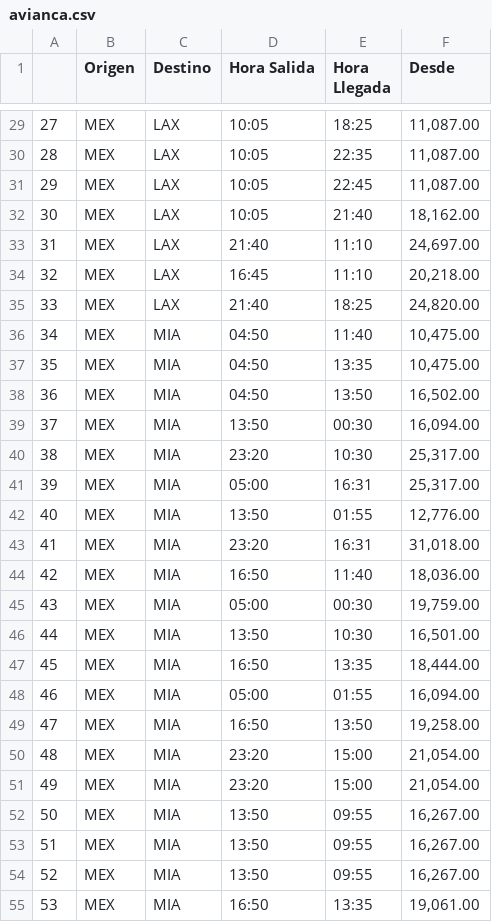
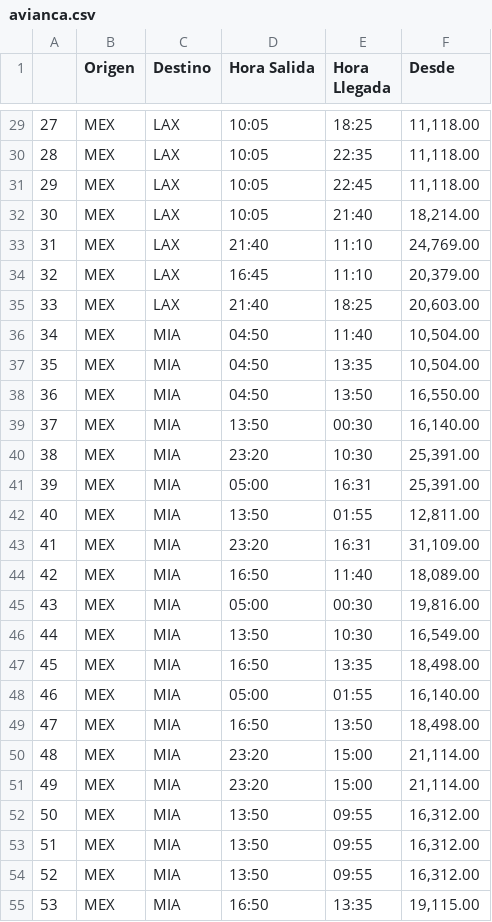
Before and after one commit to JanCastillo/AirAnalytics, a CSV file: avianca.csv, drawn as a sheet; only a part is shown, gaps mark what is left out; the diff covers the shown part only.

```diff
--- a/avianca.csv
+++ b/avianca.csv
@@ -29,27 +29,27 @@
-27, MEX,LAX,10:05,18:25,"11,087.00"
-28, MEX,LAX,10:05,22:35,"11,087.00"
-29, MEX,LAX,10:05,22:45,"11,087.00"
-30, MEX,LAX,10:05,21:40,"18,162.00"
-31, MEX,LAX,21:40,11:10,"24,697.00"
-32, MEX,LAX,16:45,11:10,"20,218.00"
-33, MEX,LAX,21:40,18:25,"24,820.00"
-34, MEX,MIA,04:50,11:40,"10,475.00"
-35, MEX,MIA,04:50,13:35,"10,475.00"
-36, MEX,MIA,04:50,13:50,"16,502.00"
-37, MEX,MIA,13:50,00:30,"16,094.00"
-38, MEX,MIA,23:20,10:30,"25,317.00"
-39, MEX,MIA,05:00,16:31,"25,317.00"
-40, MEX,MIA,13:50,01:55,"12,776.00"
-41, MEX,MIA,23:20,16:31,"31,018.00"
-42, MEX,MIA,16:50,11:40,"18,036.00"
-43, MEX,MIA,05:00,00:30,"19,759.00"
-44, MEX,MIA,13:50,10:30,"16,501.00"
-45, MEX,MIA,16:50,13:35,"18,444.00"
-46, MEX,MIA,05:00,01:55,"16,094.00"
-47, MEX,MIA,16:50,13:50,"19,258.00"
-48, MEX,MIA,23:20,15:00,"21,054.00"
-49, MEX,MIA,23:20,15:00,"21,054.00"
-50, MEX,MIA,13:50,09:55,"16,267.00"
-51, MEX,MIA,13:50,09:55,"16,267.00"
-52, MEX,MIA,13:50,09:55,"16,267.00"
-53, MEX,MIA,16:50,13:35,"19,061.00"
+27, MEX,LAX,10:05,18:25,"11,118.00"
+28, MEX,LAX,10:05,22:35,"11,118.00"
+29, MEX,LAX,10:05,22:45,"11,118.00"
+30, MEX,LAX,10:05,21:40,"18,214.00"
+31, MEX,LAX,21:40,11:10,"24,769.00"
+32, MEX,LAX,16:45,11:10,"20,379.00"
+33, MEX,LAX,21:40,18:25,"20,603.00"
+34, MEX,MIA,04:50,11:40,"10,504.00"
+35, MEX,MIA,04:50,13:35,"10,504.00"
+36, MEX,MIA,04:50,13:50,"16,550.00"
+37, MEX,MIA,13:50,00:30,"16,140.00"
+38, MEX,MIA,23:20,10:30,"25,391.00"
+39, MEX,MIA,05:00,16:31,"25,391.00"
+40, MEX,MIA,13:50,01:55,"12,811.00"
+41, MEX,MIA,23:20,16:31,"31,109.00"
+42, MEX,MIA,16:50,11:40,"18,089.00"
+43, MEX,MIA,05:00,00:30,"19,816.00"
+44, MEX,MIA,13:50,10:30,"16,549.00"
+45, MEX,MIA,16:50,13:35,"18,498.00"
+46, MEX,MIA,05:00,01:55,"16,140.00"
+47, MEX,MIA,16:50,13:50,"18,498.00"
+48, MEX,MIA,23:20,15:00,"21,114.00"
+49, MEX,MIA,23:20,15:00,"21,114.00"
+50, MEX,MIA,13:50,09:55,"16,312.00"
+51, MEX,MIA,13:50,09:55,"16,312.00"
+52, MEX,MIA,13:50,09:55,"16,312.00"
+53, MEX,MIA,16:50,13:35,"19,115.00"
```
Also changed, not shown: 27 edited cells elsewhere in this file, aeromexico.csv, 2 other files.
